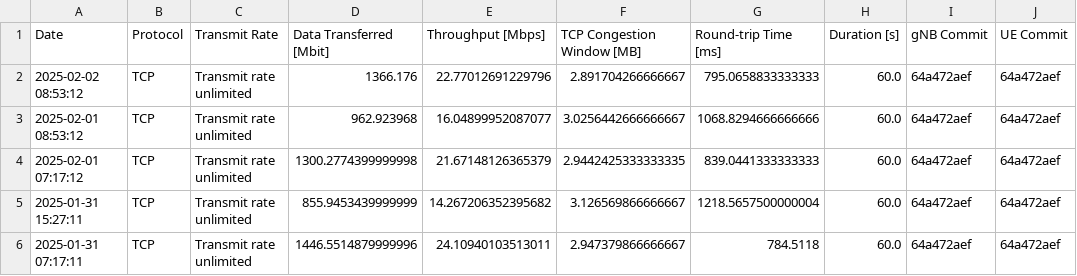
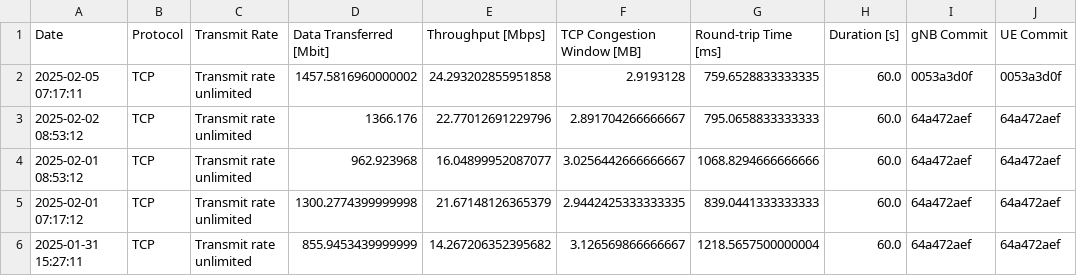
Before and after one commit to open-5g/openrangym, a CSV file: assets/test-history/test_mean_history_tcp_uplink.csv, drawn as a sheet; only a part is shown; the shorter side is filled out with more unchanged rows; the diff names each change by its address in the sheet, - before the commit and + after, or states it on an @@ line.

```diff
--- a/assets/test-history/test_mean_history_tcp_uplink.csv
+++ b/assets/test-history/test_mean_history_tcp_uplink.csv
+row 2: 2025-02-05 07:17:11 | TCP | Transmit rate unlimited | 1457.5816960000002 | 24.293202855951858 | 2.9193128 | 759.6528833333335 | 60.0 | 0053a3d0f | 0053a3d0f
```
Also changed, not shown: 1 other file.
